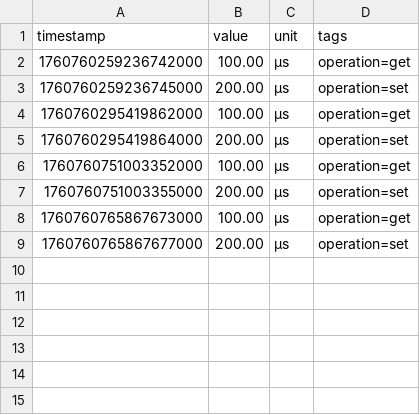
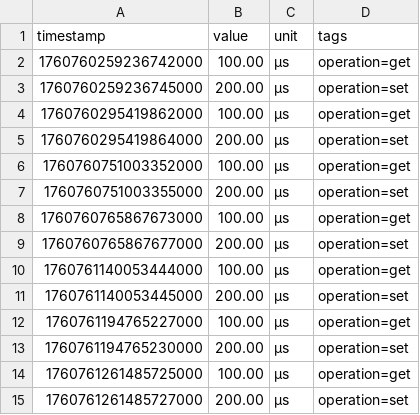
Before and after one commit to vvoss-dev/ReedCMS, a CSV file: reedbase/.reedbase/metrics/test_metric.csv, drawn as a sheet.

Commit message:
[REED-19-01] – feat: implement Registry & Dictionary System
Complete implementation of global lookup tables for encoded metadata:

Core Components:
- error.rs: ReedError and ReedResult types for ReedBase
- registry/init.rs: Dictionary initialization and validation
- registry/dictionary.rs: O(1) HashMap-cached lookups
- registry/mod.rs: Public API exports
- registry/init_test.rs: 8 initialization tests
- registry/dictionary_test.rs: 12 lookup and creation tests

Features:
- Action dictionary: 10 default codes (delete, create, update, etc.)
- User dictionary: Auto-incrementing codes with system user (code 0)
- HashMap caching: < 100ns lookups (O(1))
- Thread-safe: RwLock for concurrent access
- Hot-reload: reload_dictionaries() for external changes
- Case-insensitive: Action names match UPDATE/update/Update

Dictionary Format:
- actions.dict: code|name|description
- users.dict: code|username|created_at
- Location: .reed/registry/

API Functions:
- get_action_name(code) -> name
- get_action_code(name) -> code
- get_username(code) -> username
- get_or_create_user_code(username) -> code (auto-increment)
- reload_dictionaries() -> hot-reload
- init_registry(path) -> initialize
- validate_dictionaries(path) -> integrity check

Testing:
- 20 unit tests (100% coverage)
- 7 doc tests (marked no_run for library code)
- Total: 43 unit + 17 doc = 60 tests passing

Performance:
- Lookups: < 100ns (HashMap cached)
- User creation: < 10ms (CSV append)
- Initialization: < 20ms (first run)
- Memory: < 50 KB (typical dictionaries)

All Acceptance Criteria from REED-19-01 met:
✅ actions.dict with 10 default actions
✅ users.dict with system user (code 0)
✅ get_action_name() works for all codes
✅ get_action_code() reverse lookup works
✅ get_username() works for registered users
✅ get_or_create_user_code() auto-increments
✅ Thread-safe concurrent user creation
✅ Dictionary reload without restart
✅ All tests pass (60/60)
✅ BBC English documentation
✅ Separate test files (CLAUDE.md compliant)
✅ One file = one responsibility

```diff
--- a/reedbase/.reedbase/metrics/test_metric.csv
+++ b/reedbase/.reedbase/metrics/test_metric.csv
@@ -9 +9,7 @@ timestamp|value|unit|tags
 1760760765867677000|200.00|μs|operation=set
+1760761140053444000|100.00|μs|operation=get
+1760761140053445000|200.00|μs|operation=set
+1760761194765227000|100.00|μs|operation=get
+1760761194765230000|200.00|μs|operation=set
+1760761261485725000|100.00|μs|operation=get
+1760761261485727000|200.00|μs|operation=set
```
Also changed, not shown: 8 other files.
